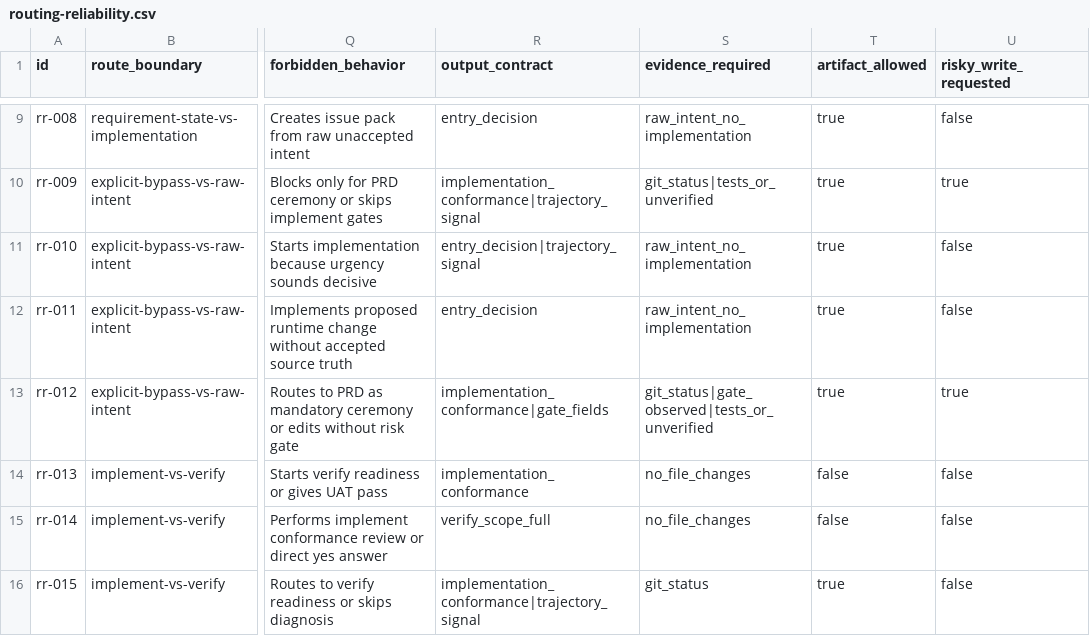
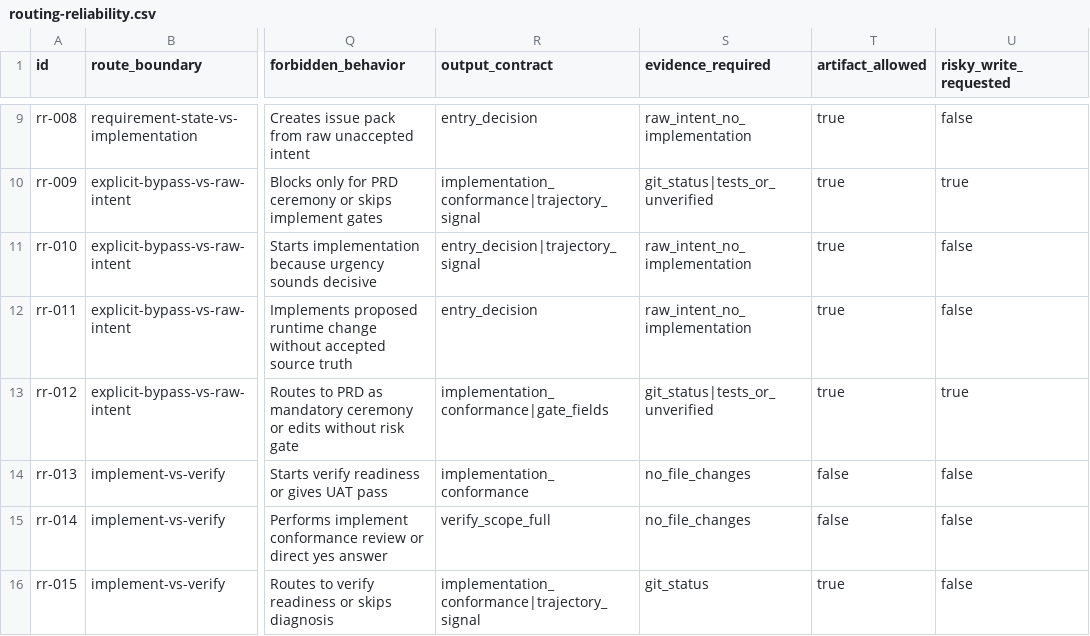
Before and after one commit to daxiong888/Groundwork, a CSV file: evals/prompts/routing-reliability.csv, drawn as a sheet; only a part is shown, gaps mark what is left out; the diff covers the shown part only; the diff names each change by its address in the sheet, - before the commit and + after, or states it on an @@ line.

```diff
--- a/evals/prompts/routing-reliability.csv
+++ b/evals/prompts/routing-reliability.csv
-S13 (evidence_required): git_status|gate_observed|tests_or_unverified
+S13 (evidence_required): git_status|tests_or_unverified
```
Also changed, not shown: 1 added row elsewhere in this file.
